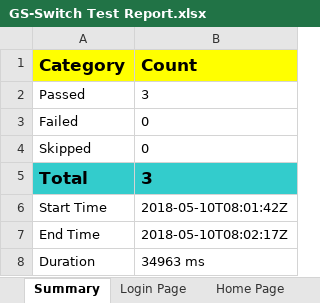
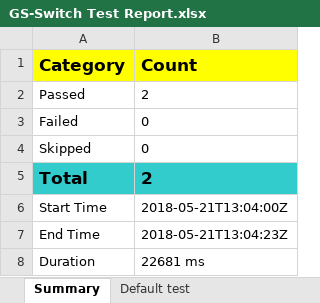
Before and after one commit to Manikannanmarimuthu/HybridFramework, an Excel workbook: test-report/GS-Switch Test Report.xlsx, sheet Summary, drawn as a sheet; values as stored, in another font and other column widths than the file's, no borders; charts and pictures not drawn; the diff names each change by its address in the sheet, - before the commit and + after, or states it on an @@ line.

```diff
--- a/test-report/GS-Switch Test Report.xlsx (sheet Summary)
+++ b/test-report/GS-Switch Test Report.xlsx (sheet Summary)
-sheet tab: Login Page
+sheet tab: Default test
-sheet tab: Home Page
-B2 (Count): 3
+B2 (Count): 2
-B5 (Count): 3
+B5 (Count): 2
-B6 (Count): 2018-05-10T08:01:42Z
+B6 (Count): 2018-05-21T13:04:00Z
-B7 (Count): 2018-05-10T08:02:17Z
+B7 (Count): 2018-05-21T13:04:23Z
-B8 (Count): 34963 ms
+B8 (Count): 22681 ms
```
Also changed, not shown: sheet Default test, other sheet tabs, charts or pictures, 7 other files.
